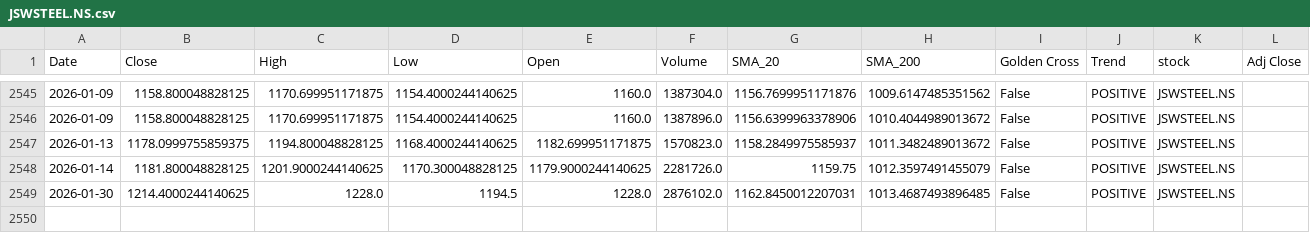
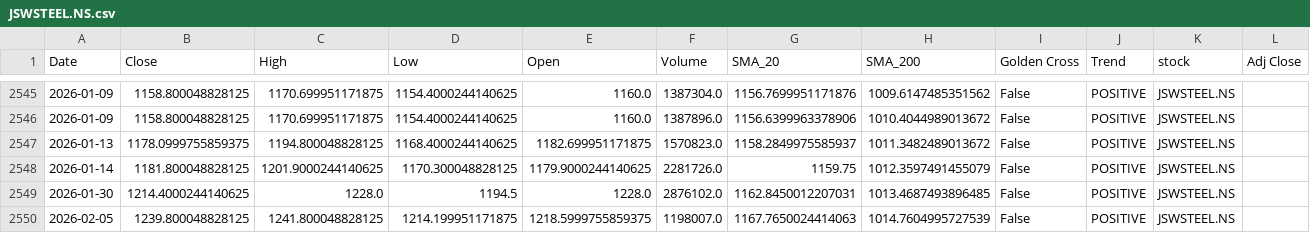
Before and after one commit to sohamdeshpande/nifty-analysis, a CSV file: data/JSWSTEEL.NS.csv, drawn as a sheet; only a part is shown, gaps mark what is left out.

```diff
--- a/data/JSWSTEEL.NS.csv
+++ b/data/JSWSTEEL.NS.csv
@@ -2549 +2549,2 @@ Date,Close,High,Low,Open,Volume,SMA_20,SMA_200,Golden Cross,Trend,stock,Adj Clos
 2026-01-30,1214.4000244140625,1228.0,1194.5,1228.0,2876102.0,1162.8450012207031,1013.4687493896485,False,POSITIVE,JSWSTEEL.NS,
+2026-02-05,1239.800048828125,1241.800048828125,1214.199951171875,1218.5999755859375,1198007.0,1167.7650024414063,1014.7604995727539,False,POSITIVE,JSWSTEEL.NS,
```
Also changed, not shown: data/BAJAJFINSV.NS.csv, data/HDFCLIFE.NS.csv, 46 other files.
